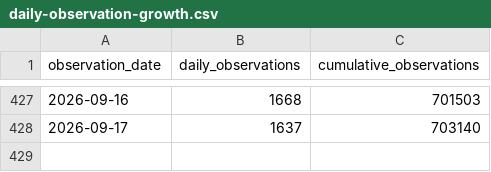
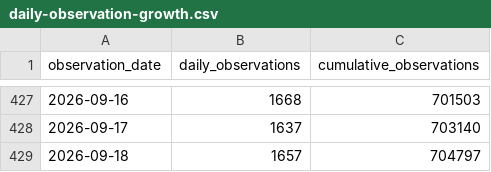
Before and after one commit to jasonjeffreyjones/virtual-csserg, a CSV file: projects/ipseity-daily-pulse/outputs/daily-observation-growth.csv, drawn as a sheet; only a part is shown, gaps mark what is left out; the diff names each change by its address in the sheet, - before the commit and + after, or states it on an @@ line.

```diff
--- a/projects/ipseity-daily-pulse/outputs/daily-observation-growth.csv
+++ b/projects/ipseity-daily-pulse/outputs/daily-observation-growth.csv
+row 429: 2026-09-18 | 1657 | 704797
```
Also changed, not shown: projects/ipseity-daily-pulse/data/monitoring-history.csv, projects/ipseity-daily-pulse/outputs/leader-adjusted-sensitivity.csv, 18 other files.
